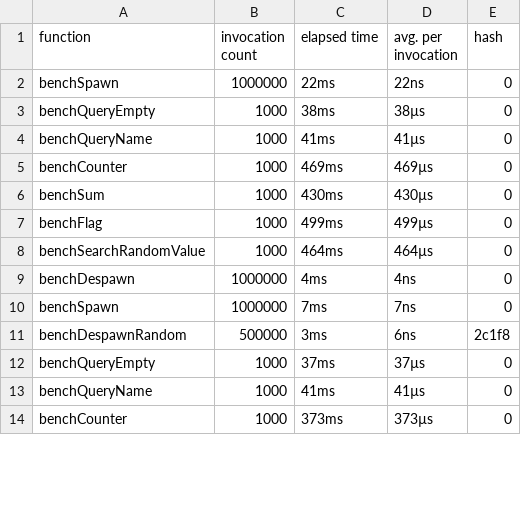
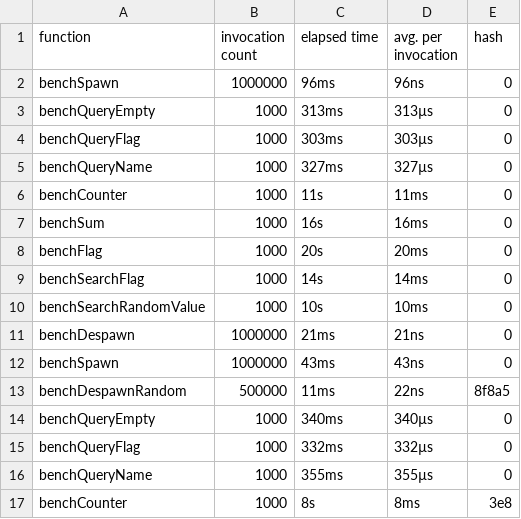
Before and after one commit to TheArchitect4855/zoinks, a CSV file: bench.csv, drawn as a sheet; only a part is shown; the diff covers the shown part only.

```diff
--- a/bench.csv
+++ b/bench.csv
@@ -1,14 +1,17 @@
 function	invocation count	elapsed time	avg. per invocation	hash
-benchSpawn	1000000	22ms	22ns	0
-benchQueryEmpty	1000	38ms	38µs	0
-benchQueryName	1000	41ms	41µs	0
-benchCounter	1000	469ms	469µs	0
-benchSum	1000	430ms	430µs	0
-benchFlag	1000	499ms	499µs	0
-benchSearchRandomValue	1000	464ms	464µs	0
-benchDespawn	1000000	4ms	4ns	0
-benchSpawn	1000000	7ms	7ns	0
-benchDespawnRandom	500000	3ms	6ns	2c1f8
-benchQueryEmpty	1000	37ms	37µs	0
-benchQueryName	1000	41ms	41µs	0
-benchCounter	1000	373ms	373µs	0
+benchSpawn	1000000	96ms	96ns	0
+benchQueryEmpty	1000	313ms	313µs	0
+benchQueryFlag	1000	303ms	303µs	0
+benchQueryName	1000	327ms	327µs	0
+benchCounter	1000	11s	11ms	0
+benchSum	1000	16s	16ms	0
+benchFlag	1000	20s	20ms	0
+benchSearchFlag	1000	14s	14ms	0
+benchSearchRandomValue	1000	10s	10ms	0
+benchDespawn	1000000	21ms	21ns	0
+benchSpawn	1000000	43ms	43ns	0
+benchDespawnRandom	500000	11ms	22ns	8f8a5
+benchQueryEmpty	1000	340ms	340µs	0
+benchQueryFlag	1000	332ms	332µs	0
+benchQueryName	1000	355ms	355µs	0
+benchCounter	1000	8s	8ms	3e8
```
Also changed, not shown: 4 added rows and 6 edited cells elsewhere in this file, 12 other files.
